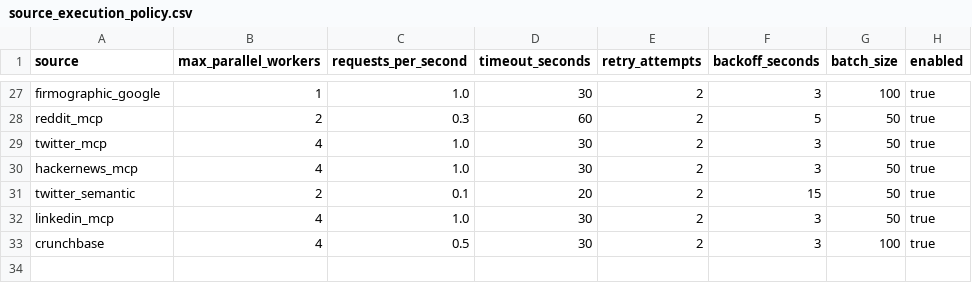
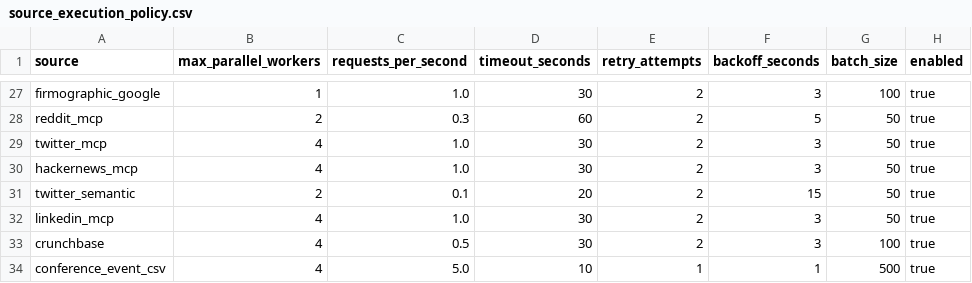
Before and after one commit to Riyami28/signals, a CSV file: config/source_execution_policy.csv, drawn as a sheet; only a part is shown, gaps mark what is left out; the diff names each change by its address in the sheet, - before the commit and + after, or states it on an @@ line.

```diff
--- a/config/source_execution_policy.csv
+++ b/config/source_execution_policy.csv
+row 34: conference_event_csv | 4 | 5.0 | 10 | 1 | 1 | 500 | true
```
Also changed, not shown: config/keyword_lexicon.csv, config/signal_registry.csv, 4 other files.
